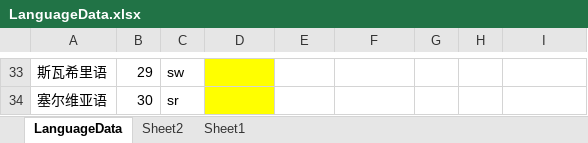
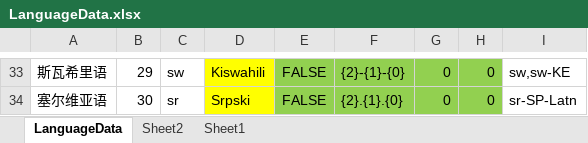
Before and after one commit to shanflyer/Rune-Factory, an Excel workbook: Datas/LanguageData.xlsx, sheet LanguageData, drawn as a sheet; only a part is shown, gaps mark what is left out; values as stored, in another font and other column widths than the file's, no borders; the diff covers the shown part only; the diff names each change by its address in the sheet, - before the commit and + after, or states it on an @@ line.

```diff
--- a/Datas/LanguageData.xlsx (sheet LanguageData)
+++ b/Datas/LanguageData.xlsx (sheet LanguageData)
-D33: (empty)
+D33: Kiswahili
-E33:H34 fill: none
+E33:H34 fill: #92D050
-E33:E34: (empty)
+E33:E34: FALSE
-F33: (empty)
+F33: {2}-{1}-{0}
-G33:G34: (empty)
+G33:G34: 0
-H33:H34: (empty)
+H33:H34: 0
-I33: (empty)
+I33: sw,sw-KE
-D34: (empty)
+D34: Srpski
-F34: (empty)
+F34: {2}.{1}.{0}
-I34: (empty)
+I34: sr-SP-Latn
```
Also changed, not shown: 42 edited cells and cell formats elsewhere in this sheet, sheet Sheet2, 34 other files.
